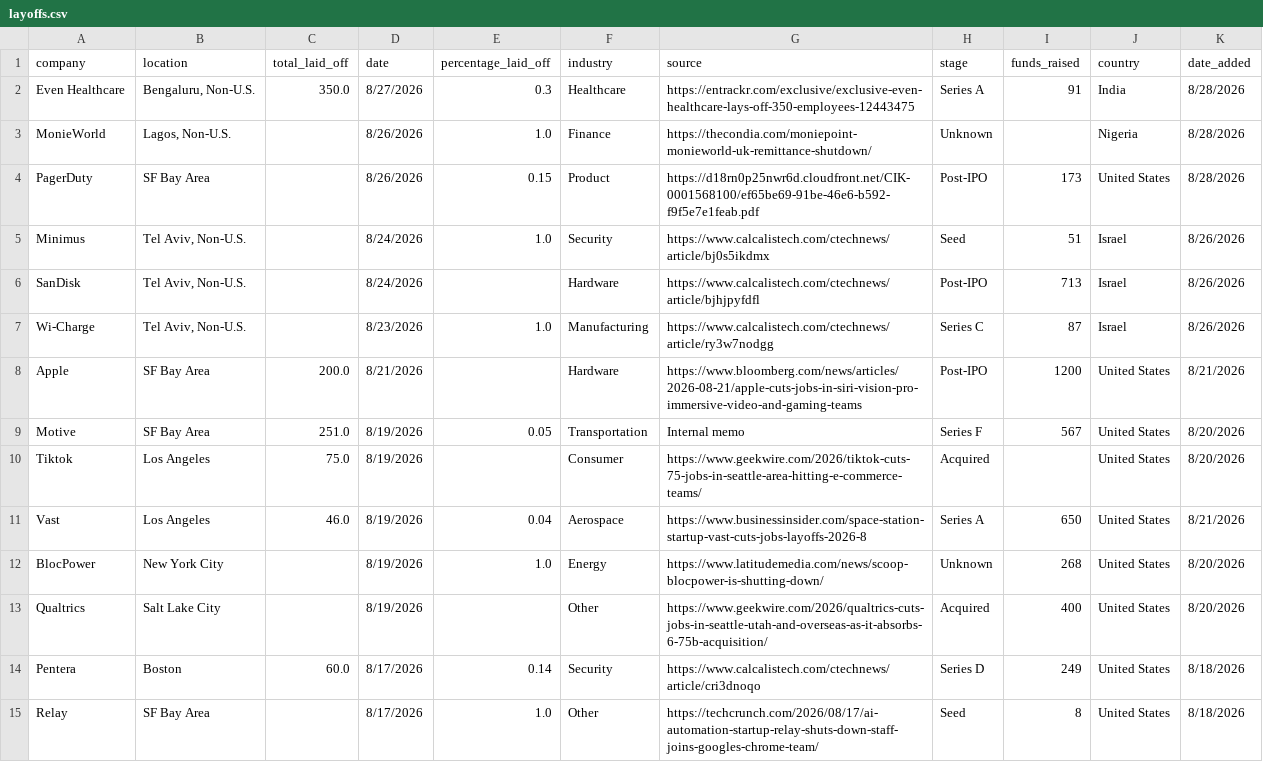
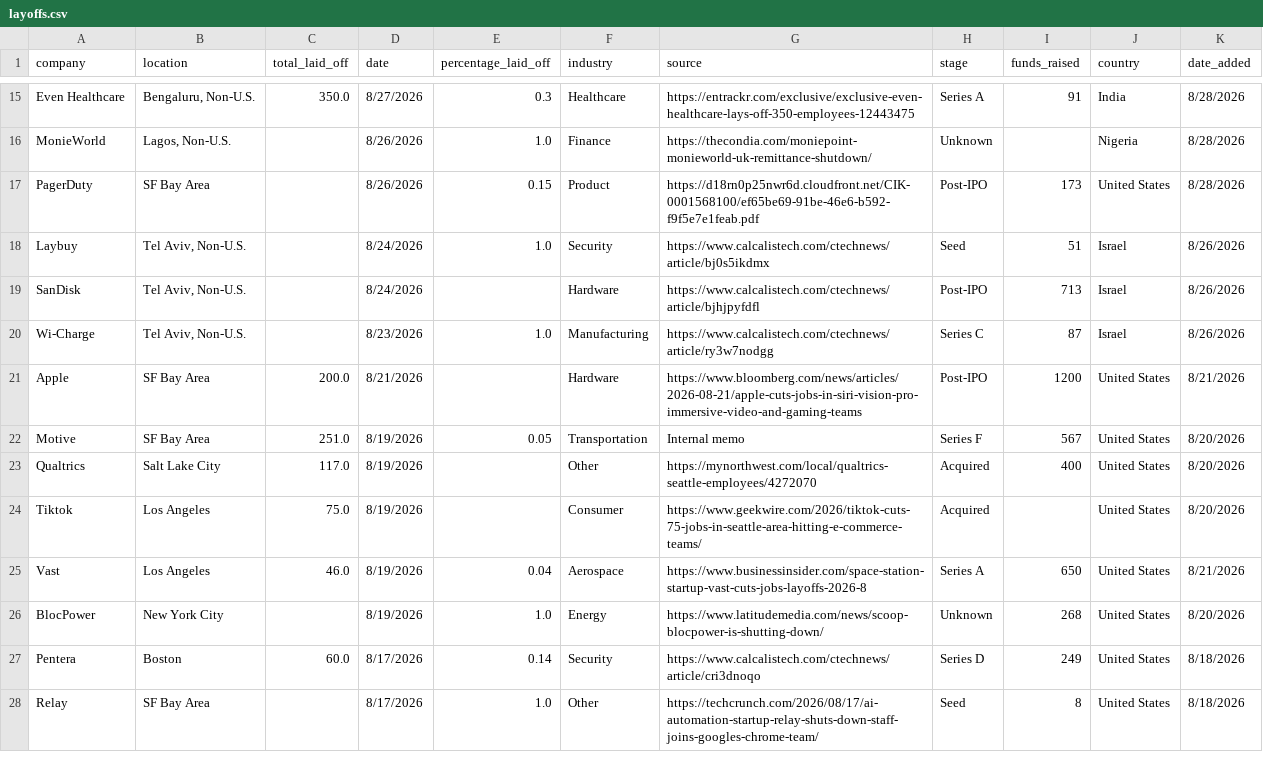
Before and after one commit to leyla022/careergeniq, a CSV file: data/layoffs.csv, drawn as a sheet; only a part is shown, gaps mark what is left out; the diff covers the shown part only.

```diff
--- a/data/layoffs.csv
+++ b/data/layoffs.csv
@@ -4,3 +17,3 @@ MonieWorld,"Lagos, Non-U.S.",,8/26/2026,1.0,Finance,https://thecondia.com/moniep
 PagerDuty,SF Bay Area,,8/26/2026,0.15,Product,https://d18rn0p25nwr6d.cloudfront.net/CIK-0001568100/ef65be69-91be-46e6-b592-f9f5e7e1feab.pdf,Post-IPO,173,United States,8/28/2026
-Minimus,"Tel Aviv, Non-U.S.",,8/24/2026,1.0,Security,https://www.calcalistech.com/ctechnews/article/bj0s5ikdmx,Seed,51,Israel,8/26/2026
+Laybuy,"Tel Aviv, Non-U.S.",,8/24/2026,1.0,Security,https://www.calcalistech.com/ctechnews/article/bj0s5ikdmx,Seed,51,Israel,8/26/2026
 SanDisk,"Tel Aviv, Non-U.S.",,8/24/2026,,Hardware,https://www.calcalistech.com/ctechnews/article/bjhjpyfdfl,Post-IPO,713,Israel,8/26/2026
@@ -9,2 +22,3 @@ Apple,SF Bay Area,200.0,8/21/2026,,Hardware,https://www.bloomberg.com/news/artic
 Motive,SF Bay Area,251.0,8/19/2026,0.05,Transportation,Internal memo,Series F,567,United States,8/20/2026
+Qualtrics,Salt Lake City,117.0,8/19/2026,,Other,https://mynorthwest.com/local/qualtrics-seattle-employees/4272070,Acquired,400,United States,8/20/2026
 Tiktok,Los Angeles,75.0,8/19/2026,,Consumer,https://www.geekwire.com/2026/tiktok-cuts-75-jobs-in-seattle-area-hitting-e-commerce-teams/,Acquired,,United States,8/20/2026
@@ -12,3 +26,2 @@ Vast,Los Angeles,46.0,8/19/2026,0.04,Aerospace,https://www.businessinsider.com/s
 BlocPower,New York City,,8/19/2026,1.0,Energy,https://www.latitudemedia.com/news/scoop-blocpower-is-shutting-down/,Unknown,268,United States,8/20/2026
-Qualtrics,Salt Lake City,,8/19/2026,,Other,https://www.geekwire.com/2026/qualtrics-cuts-jobs-in-seattle-utah-and-overseas-as-it-absorbs-6-75b-acquisition/,Acquired,400,United States,8/20/2026
 Pentera,Boston,60.0,8/17/2026,0.14,Security,https://www.calcalistech.com/ctechnews/article/cri3dnoqo,Series D,249,United States,8/18/2026
```
Also changed, not shown: 14 added rows, 1 removed row and 1 edited cell elsewhere in this file.
